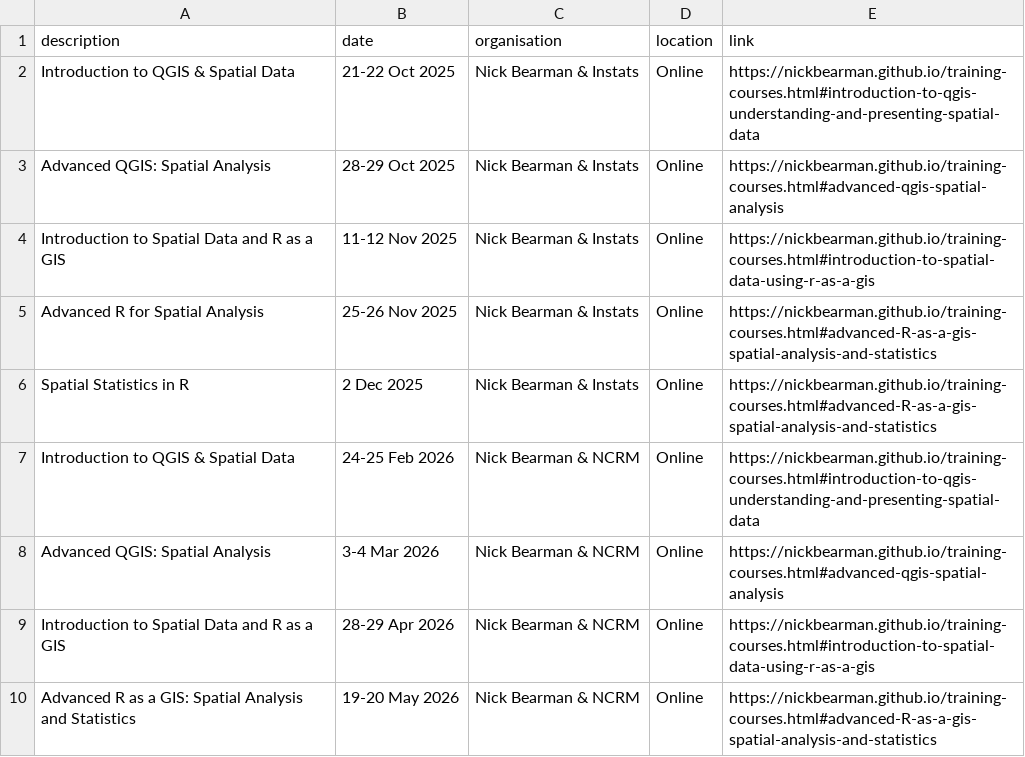
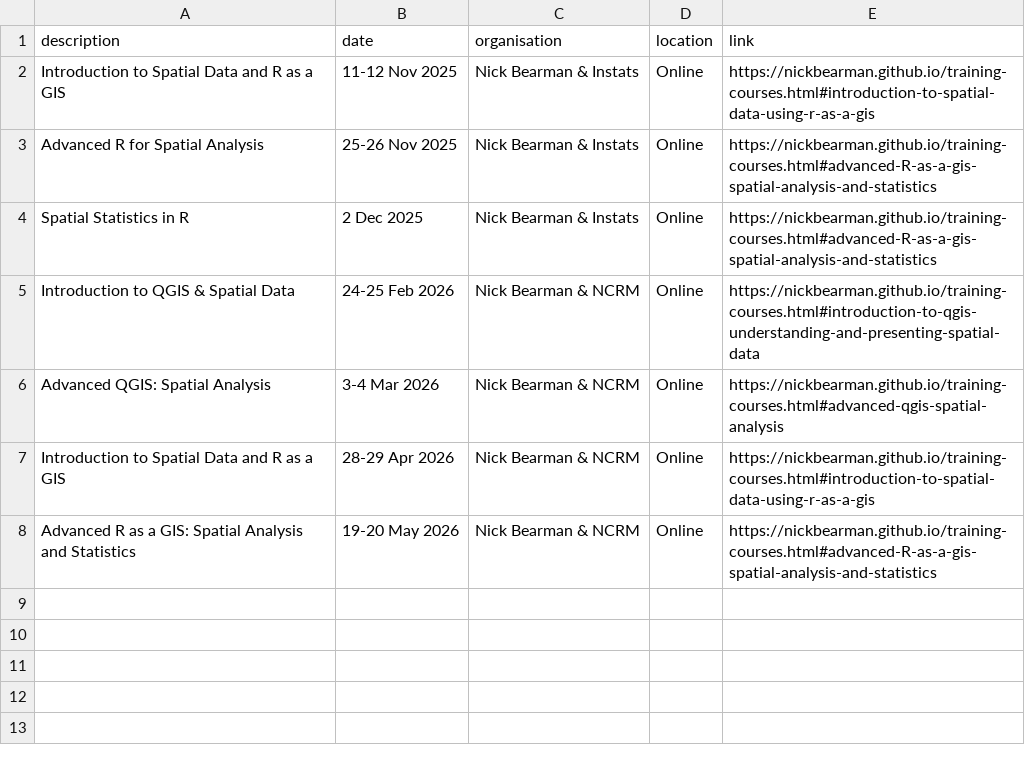
Before and after one commit to uk-gov-mirror/osgeouk.website, a CSV file: _data/osgeouk_training.csv, drawn as a sheet; the diff names each change by its address in the sheet, - before the commit and + after, or states it on an @@ line.

Commit message:
Remove old courses

```diff
--- a/_data/osgeouk_training.csv
+++ b/_data/osgeouk_training.csv
-row 2: Introduction to QGIS & Spatial Data | 21-22 Oct 2025 | Nick Bearman & Instats | Online | https://nickbearman.github.io/training-courses.html#introduction-to-qgis-understanding-and-presenting-spatial-data
-row 3: Advanced QGIS: Spatial Analysis | 28-29 Oct 2025 | Nick Bearman & Instats | Online | https://nickbearman.github.io/training-courses.html#advanced-qgis-spatial-analysis
```
